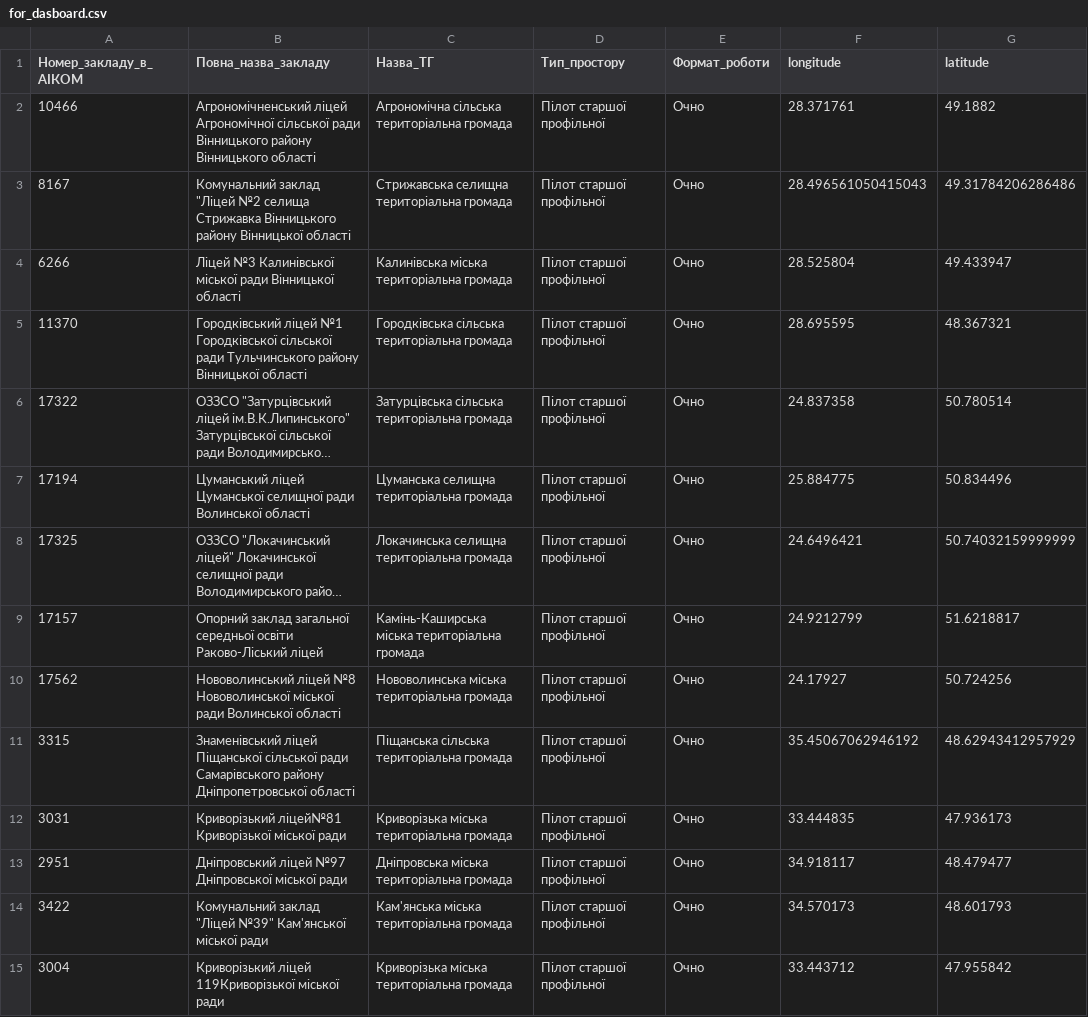
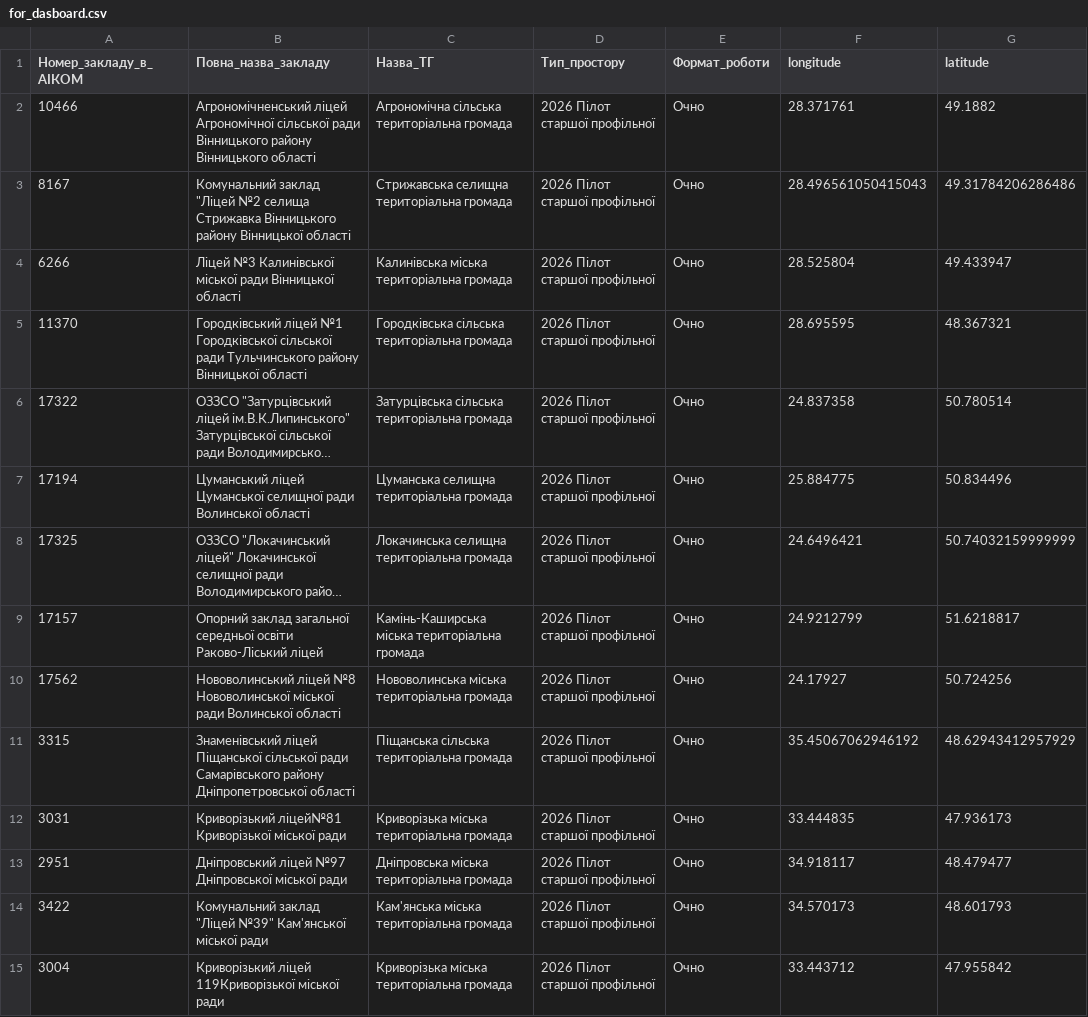
Before and after one commit to Don4ikkryt/dashboard_stem, a CSV file: data/for_dasboard.csv, drawn as a sheet; only a part is shown; long unchanged cells end in …; the diff covers the shown part only; the diff names each change by its address in the sheet, - before the commit and + after, or states it on an @@ line.

Commit message:
Rename space type to '2026 Пілот старшої профільної'

```diff
--- a/data/for_dasboard.csv
+++ b/data/for_dasboard.csv
-D2:D15 (Тип_простору): Пілот старшої профільної
+D2:D15 (Тип_простору): 2026 Пілот старшої профільної
```
Also changed, not shown: 110 edited cells elsewhere in this file, 1 other file.
